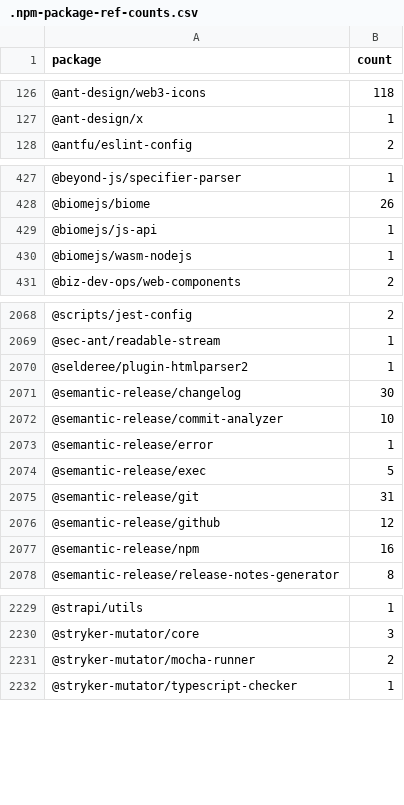
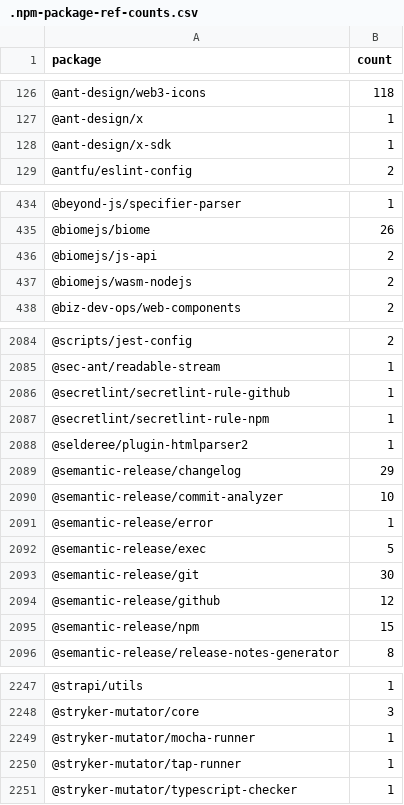
Before and after one commit to streetsidesoftware/cspell-dicts, a CSV file: dictionaries/npm/src/npm/.npm-package-ref-counts.csv, drawn as a sheet; only a part is shown, gaps mark what is left out; the diff covers the shown part only.

```diff
--- a/dictionaries/npm/src/npm/.npm-package-ref-counts.csv
+++ b/dictionaries/npm/src/npm/.npm-package-ref-counts.csv
@@ -127,2 +127,3 @@ package,count
 @ant-design/x,1
+@ant-design/x-sdk,1
 @antfu/eslint-config,2
@@ -428,4 +435,4 @@ package,count
 @biomejs/biome,26
-@biomejs/js-api,1
-@biomejs/wasm-nodejs,1
+@biomejs/js-api,2
+@biomejs/wasm-nodejs,2
 @biz-dev-ops/web-components,2
@@ -2069,4 +2085,6 @@ package,count
 @sec-ant/readable-stream,1
+@secretlint/secretlint-rule-github,1
+@secretlint/secretlint-rule-npm,1
 @selderee/plugin-htmlparser2,1
-@semantic-release/changelog,30
+@semantic-release/changelog,29
 @semantic-release/commit-analyzer,10
@@ -2074,5 +2092,5 @@ package,count
 @semantic-release/exec,5
-@semantic-release/git,31
+@semantic-release/git,30
 @semantic-release/github,12
-@semantic-release/npm,16
+@semantic-release/npm,15
 @semantic-release/release-notes-generator,8
@@ -2230,3 +2248,4 @@ package,count
 @stryker-mutator/core,3
-@stryker-mutator/mocha-runner,2
+@stryker-mutator/mocha-runner,1
+@stryker-mutator/tap-runner,1
 @stryker-mutator/typescript-checker,1
```
Also changed, not shown: 20 added rows, 4 removed rows and 50 edited cells elsewhere in this file, dictionaries/npm/src/npm/.npm-keywords.csv, 3 other files.
